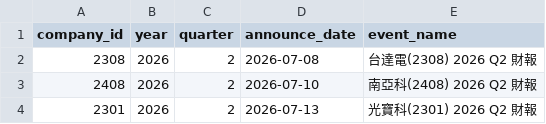
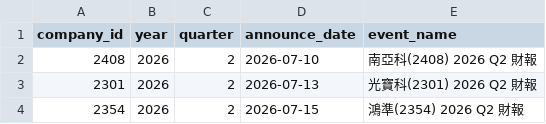
Before and after one commit to wenchiehlee-investment/MOPS, a CSV file: data/reports/early_filer_candidates.csv, drawn as a sheet; removed rows and columns are numbered as before the commit, all else as after; the diff names each change by its address in the sheet, - before the commit and + after, or states it on an @@ line.

```diff
--- a/data/reports/early_filer_candidates.csv
+++ b/data/reports/early_filer_candidates.csv
-row 2: 2308 | 2026 | 2 | 2026-07-08 | 台達電(2308) 2026 Q2 財報
+row 4: 2354 | 2026 | 2 | 2026-07-15 | 鴻準(2354) 2026 Q2 財報
```
Also changed, not shown: data/reports/mops_health_summary.csv, data/reports/mops_matrix_latest.csv.
